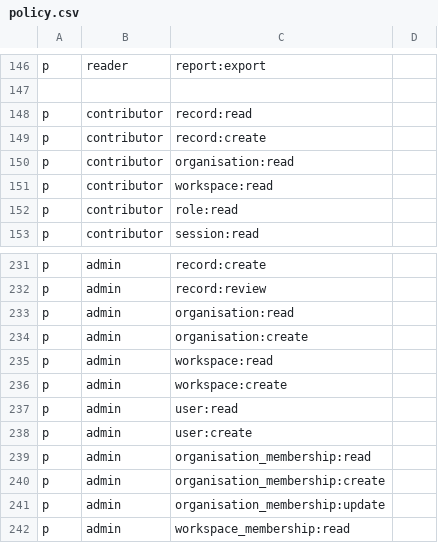
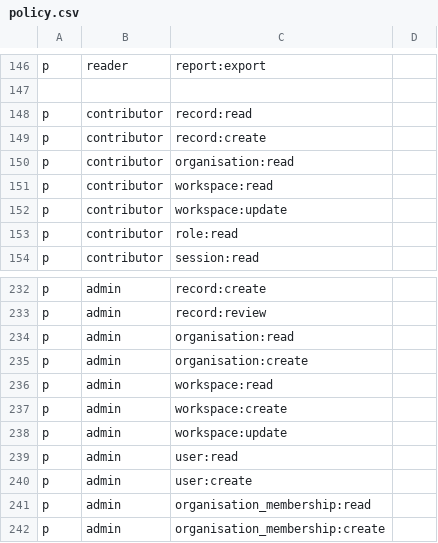
Before and after one commit to scigns/witness, a CSV file: packages/policy/policy.csv, drawn as a sheet; only a part is shown, gaps mark what is left out; the shorter side is filled out with more unchanged rows.

```diff
--- a/packages/policy/policy.csv
+++ b/packages/policy/policy.csv
@@ -151,2 +151,3 @@ p, contributor, organisation:read
 p, contributor, workspace:read
+p, contributor, workspace:update
 p, contributor, role:read
@@ -236,2 +237,3 @@ p, admin, workspace:read
 p, admin, workspace:create
+p, admin, workspace:update
 p, admin, user:read
```
Also changed, not shown: 21 other files.
